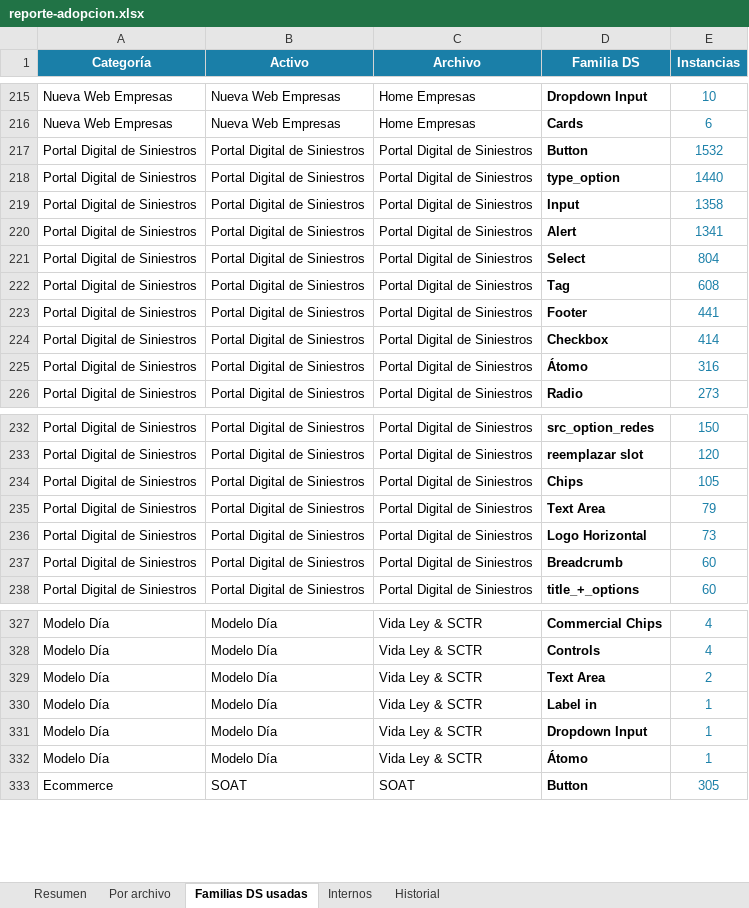
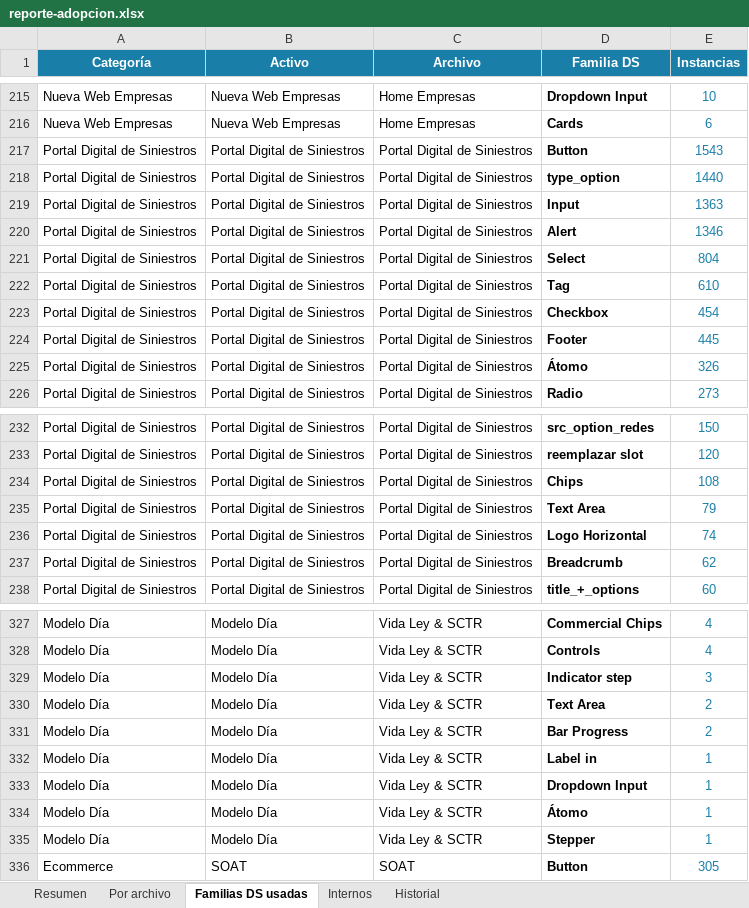
Before and after one commit to Lichadri/dalton-adoption-dashboard, an Excel workbook: docs/reporte-adopcion.xlsx, sheet Familias DS usadas, drawn as a sheet; only a part is shown, gaps mark what is left out; values as stored, in another font and other column widths than the file's, no borders; the diff covers the shown part only; the diff names each change by its address in the sheet, - before the commit and + after, or states it on an @@ line.

```diff
--- a/docs/reporte-adopcion.xlsx (sheet Familias DS usadas)
+++ b/docs/reporte-adopcion.xlsx (sheet Familias DS usadas)
-E217 (Instancias): 1532
+E217 (Instancias): 1543
-E219 (Instancias): 1358
+E219 (Instancias): 1363
-E220 (Instancias): 1341
+E220 (Instancias): 1346
-E222 (Instancias): 608
+E222 (Instancias): 610
-D223 (Familia DS): Footer
+D223 (Familia DS): Checkbox
-E223 (Instancias): 441
+E223 (Instancias): 454
-D224 (Familia DS): Checkbox
+D224 (Familia DS): Footer
-E224 (Instancias): 414
+E224 (Instancias): 445
-E225 (Instancias): 316
+E225 (Instancias): 326
-E234 (Instancias): 105
+E234 (Instancias): 108
-E236 (Instancias): 73
+E236 (Instancias): 74
-E237 (Instancias): 60
+E237 (Instancias): 62
+row 329: Modelo Día | Modelo Día | Vida Ley & SCTR | Indicator step | 3
+row 331: Modelo Día | Modelo Día | Vida Ley & SCTR | Bar Progress | 2
+row 335: Modelo Día | Modelo Día | Vida Ley & SCTR | Stepper | 1
```
Also changed, not shown: 12 edited cells elsewhere in this sheet, sheet Internos, sheet Por archivo, sheet Resumen, sheet Historial, 2 other files.
